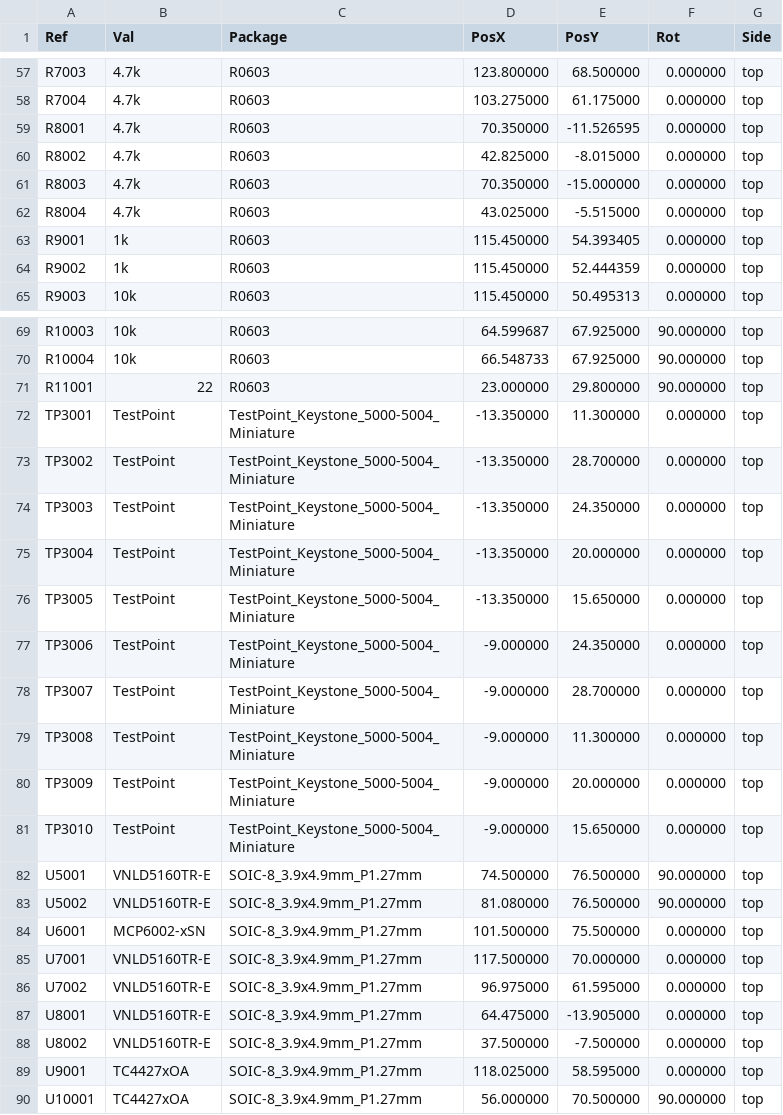
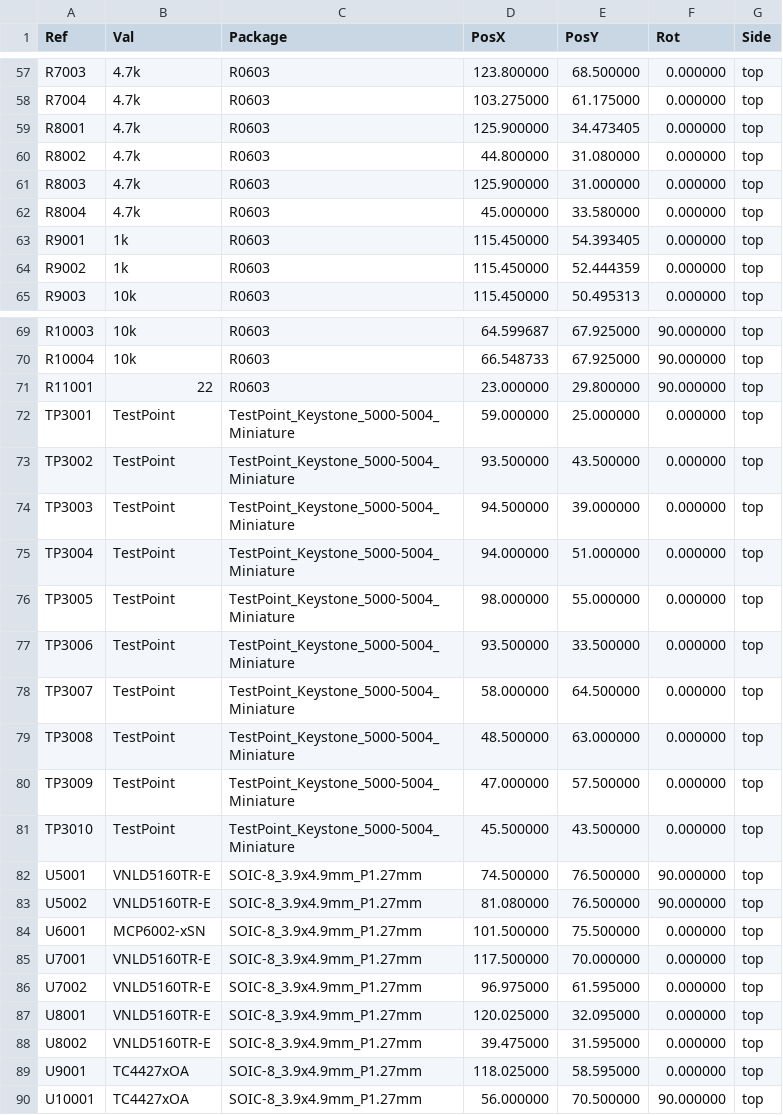
Before and after one commit to Tombotnt/hellenBMS46, a CSV file: gerber/hellenbms46-all-pos.csv, drawn as a sheet; only a part is shown, gaps mark what is left out; the diff covers the shown part only.

```diff
--- a/gerber/hellenbms46-all-pos.csv
+++ b/gerber/hellenbms46-all-pos.csv
@@ -58,6 +58,6 @@ Ref,Val,Package,PosX,PosY,Rot,Side
 "R7004","4.7k","R0603",103.275000,61.175000,0.000000,top
-"R8001","4.7k","R0603",70.350000,-11.526595,0.000000,top
-"R8002","4.7k","R0603",42.825000,-8.015000,0.000000,top
-"R8003","4.7k","R0603",70.350000,-15.000000,0.000000,top
-"R8004","4.7k","R0603",43.025000,-5.515000,0.000000,top
+"R8001","4.7k","R0603",125.900000,34.473405,0.000000,top
+"R8002","4.7k","R0603",44.800000,31.080000,0.000000,top
+"R8003","4.7k","R0603",125.900000,31.000000,0.000000,top
+"R8004","4.7k","R0603",45.000000,33.580000,0.000000,top
 "R9001","1k","R0603",115.450000,54.393405,0.000000,top
@@ -71,12 +71,12 @@ Ref,Val,Package,PosX,PosY,Rot,Side
 "R11001","22","R0603",23.000000,29.800000,90.000000,top
-"TP3001","TestPoint","TestPoint_Keystone_5000-5004_Miniature",-13.350000,11.300000,0.000000,top
-"TP3002","TestPoint","TestPoint_Keystone_5000-5004_Miniature",-13.350000,28.700000,0.000000,top
-"TP3003","TestPoint","TestPoint_Keystone_5000-5004_Miniature",-13.350000,24.350000,0.000000,top
-"TP3004","TestPoint","TestPoint_Keystone_5000-5004_Miniature",-13.350000,20.000000,0.000000,top
-"TP3005","TestPoint","TestPoint_Keystone_5000-5004_Miniature",-13.350000,15.650000,0.000000,top
-"TP3006","TestPoint","TestPoint_Keystone_5000-5004_Miniature",-9.000000,24.350000,0.000000,top
-"TP3007","TestPoint","TestPoint_Keystone_5000-5004_Miniature",-9.000000,28.700000,0.000000,top
-"TP3008","TestPoint","TestPoint_Keystone_5000-5004_Miniature",-9.000000,11.300000,0.000000,top
-"TP3009","TestPoint","TestPoint_Keystone_5000-5004_Miniature",-9.000000,20.000000,0.000000,top
-"TP3010","TestPoint","TestPoint_Keystone_5000-5004_Miniature",-9.000000,15.650000,0.000000,top
+"TP3001","TestPoint","TestPoint_Keystone_5000-5004_Miniature",59.000000,25.000000,0.000000,top
+"TP3002","TestPoint","TestPoint_Keystone_5000-5004_Miniature",93.500000,43.500000,0.000000,top
+"TP3003","TestPoint","TestPoint_Keystone_5000-5004_Miniature",94.500000,39.000000,0.000000,top
+"TP3004","TestPoint","TestPoint_Keystone_5000-5004_Miniature",94.000000,51.000000,0.000000,top
+"TP3005","TestPoint","TestPoint_Keystone_5000-5004_Miniature",98.000000,55.000000,0.000000,top
+"TP3006","TestPoint","TestPoint_Keystone_5000-5004_Miniature",93.500000,33.500000,0.000000,top
+"TP3007","TestPoint","TestPoint_Keystone_5000-5004_Miniature",58.000000,64.500000,0.000000,top
+"TP3008","TestPoint","TestPoint_Keystone_5000-5004_Miniature",48.500000,63.000000,0.000000,top
+"TP3009","TestPoint","TestPoint_Keystone_5000-5004_Miniature",47.000000,57.500000,0.000000,top
+"TP3010","TestPoint","TestPoint_Keystone_5000-5004_Miniature",45.500000,43.500000,0.000000,top
 "U5001","VNLD5160TR-E","SOIC-8_3.9x4.9mm_P1.27mm",74.500000,76.500000,90.000000,top
@@ -86,4 +86,4 @@ Ref,Val,Package,PosX,PosY,Rot,Side
 "U7002","VNLD5160TR-E","SOIC-8_3.9x4.9mm_P1.27mm",96.975000,61.595000,0.000000,top
-"U8001","VNLD5160TR-E","SOIC-8_3.9x4.9mm_P1.27mm",64.475000,-13.905000,0.000000,top
-"U8002","VNLD5160TR-E","SOIC-8_3.9x4.9mm_P1.27mm",37.500000,-7.500000,0.000000,top
+"U8001","VNLD5160TR-E","SOIC-8_3.9x4.9mm_P1.27mm",120.025000,32.095000,0.000000,top
+"U8002","VNLD5160TR-E","SOIC-8_3.9x4.9mm_P1.27mm",39.475000,31.595000,0.000000,top
 "U9001","TC4427xOA","SOIC-8_3.9x4.9mm_P1.27mm",118.025000,58.595000,0.000000,top
```
Also changed, not shown: 3 edited cells elsewhere in this file, gerber/hellenbms46.csv, 16 other files.
